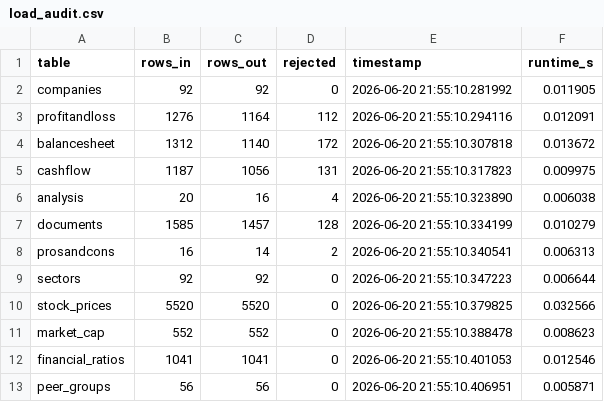
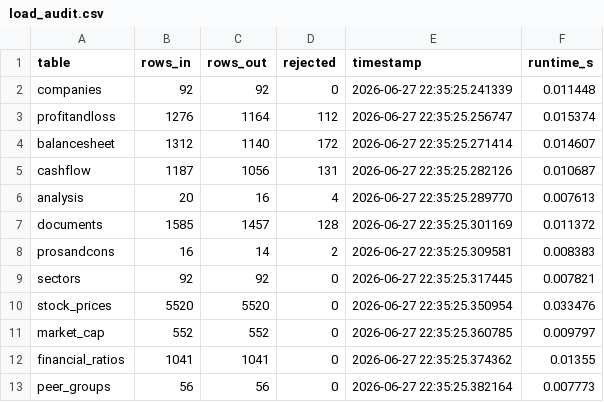
Before and after one commit to Bhavesh-Bansode/N100-Financial-Intelligence-Platform, a CSV file: reports/load_audit.csv, drawn as a sheet.

Commit message:
D12 : Updating financial_ratios table

```diff
--- a/reports/load_audit.csv
+++ b/reports/load_audit.csv
@@ -1,13 +1,13 @@
 table,rows_in,rows_out,rejected,timestamp,runtime_s
-companies,92,92,0,2026-06-20 21:55:10.281992,0.011905
-profitandloss,1276,1164,112,2026-06-20 21:55:10.294116,0.012091
-balancesheet,1312,1140,172,2026-06-20 21:55:10.307818,0.013672
-cashflow,1187,1056,131,2026-06-20 21:55:10.317823,0.009975
-analysis,20,16,4,2026-06-20 21:55:10.323890,0.006038
-documents,1585,1457,128,2026-06-20 21:55:10.334199,0.010279
-prosandcons,16,14,2,2026-06-20 21:55:10.340541,0.006313
-sectors,92,92,0,2026-06-20 21:55:10.347223,0.006644
-stock_prices,5520,5520,0,2026-06-20 21:55:10.379825,0.032566
-market_cap,552,552,0,2026-06-20 21:55:10.388478,0.008623
-financial_ratios,1041,1041,0,2026-06-20 21:55:10.401053,0.012546
-peer_groups,56,56,0,2026-06-20 21:55:10.406951,0.005871
+companies,92,92,0,2026-06-27 22:35:25.241339,0.011448
+profitandloss,1276,1164,112,2026-06-27 22:35:25.256747,0.015374
+balancesheet,1312,1140,172,2026-06-27 22:35:25.271414,0.014607
+cashflow,1187,1056,131,2026-06-27 22:35:25.282126,0.010687
+analysis,20,16,4,2026-06-27 22:35:25.289770,0.007613
+documents,1585,1457,128,2026-06-27 22:35:25.301169,0.011372
+prosandcons,16,14,2,2026-06-27 22:35:25.309581,0.008383
+sectors,92,92,0,2026-06-27 22:35:25.317445,0.007821
+stock_prices,5520,5520,0,2026-06-27 22:35:25.350954,0.033476
+market_cap,552,552,0,2026-06-27 22:35:25.360785,0.009797
+financial_ratios,1041,1041,0,2026-06-27 22:35:25.374362,0.01355
+peer_groups,56,56,0,2026-06-27 22:35:25.382164,0.007773
```
Also changed, not shown: 3 other files.
